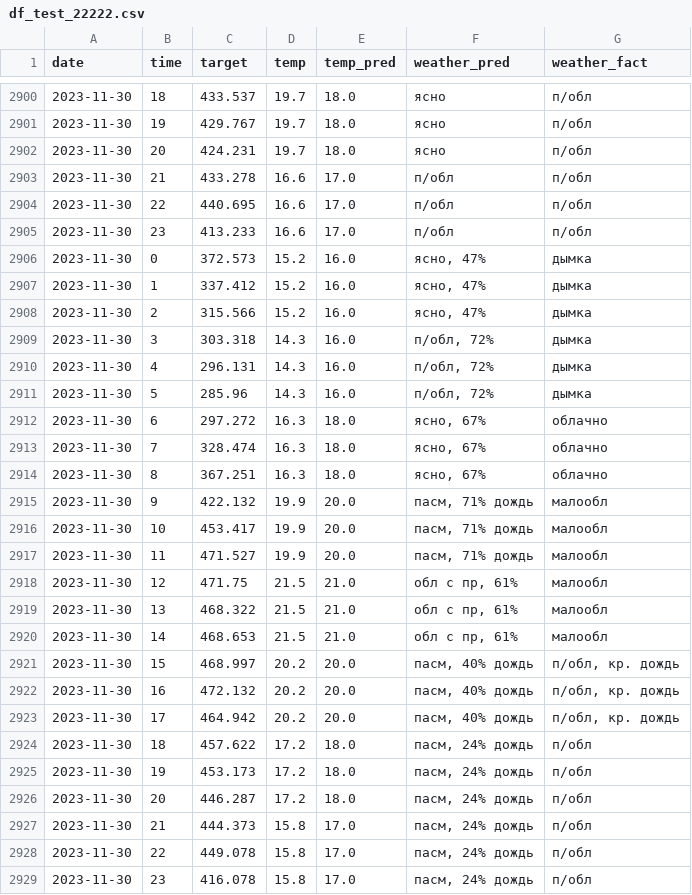
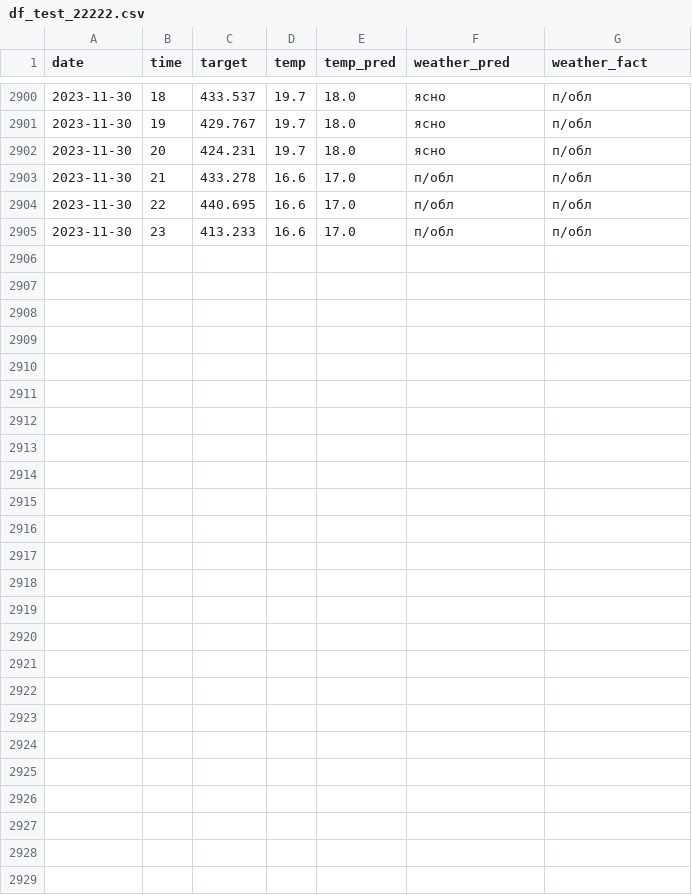
Before and after one commit to Hackaton-glowbyte-team/first-competition, a CSV file: df_test_22222.csv, drawn as a sheet; only a part is shown, gaps mark what is left out; the diff names each change by its address in the sheet, - before the commit and + after, or states it on an @@ line.

Commit message:
remove copy 2023-11-30 in df_test_22222.csv

```diff
--- a/df_test_22222.csv
+++ b/df_test_22222.csv
-row 2906: 2023-11-30 | 0 | 372.573 | 15.2 | 16.0 | ясно, 47% | дымка
-row 2907: 2023-11-30 | 1 | 337.412 | 15.2 | 16.0 | ясно, 47% | дымка
-row 2908: 2023-11-30 | 2 | 315.566 | 15.2 | 16.0 | ясно, 47% | дымка
-row 2909: 2023-11-30 | 3 | 303.318 | 14.3 | 16.0 | п/обл, 72% | дымка
-row 2910: 2023-11-30 | 4 | 296.131 | 14.3 | 16.0 | п/обл, 72% | дымка
-row 2911: 2023-11-30 | 5 | 285.96 | 14.3 | 16.0 | п/обл, 72% | дымка
-row 2912: 2023-11-30 | 6 | 297.272 | 16.3 | 18.0 | ясно, 67% | облачно
-row 2913: 2023-11-30 | 7 | 328.474 | 16.3 | 18.0 | ясно, 67% | облачно
-row 2914: 2023-11-30 | 8 | 367.251 | 16.3 | 18.0 | ясно, 67% | облачно
-row 2915: 2023-11-30 | 9 | 422.132 | 19.9 | 20.0 | пасм, 71% дождь | малообл
-row 2916: 2023-11-30 | 10 | 453.417 | 19.9 | 20.0 | пасм, 71% дождь | малообл
-row 2917: 2023-11-30 | 11 | 471.527 | 19.9 | 20.0 | пасм, 71% дождь | малообл
-row 2918: 2023-11-30 | 12 | 471.75 | 21.5 | 21.0 | обл с пр, 61% | малообл
-row 2919: 2023-11-30 | 13 | 468.322 | 21.5 | 21.0 | обл с пр, 61% | малообл
-row 2920: 2023-11-30 | 14 | 468.653 | 21.5 | 21.0 | обл с пр, 61% | малообл
-row 2921: 2023-11-30 | 15 | 468.997 | 20.2 | 20.0 | пасм, 40% дождь | п/обл, кр. дождь
-row 2922: 2023-11-30 | 16 | 472.132 | 20.2 | 20.0 | пасм, 40% дождь | п/обл, кр. дождь
-row 2923: 2023-11-30 | 17 | 464.942 | 20.2 | 20.0 | пасм, 40% дождь | п/обл, кр. дождь
-row 2924: 2023-11-30 | 18 | 457.622 | 17.2 | 18.0 | пасм, 24% дождь | п/обл
-row 2925: 2023-11-30 | 19 | 453.173 | 17.2 | 18.0 | пасм, 24% дождь | п/обл
-row 2926: 2023-11-30 | 20 | 446.287 | 17.2 | 18.0 | пасм, 24% дождь | п/обл
-row 2927: 2023-11-30 | 21 | 444.373 | 15.8 | 17.0 | пасм, 24% дождь | п/обл
-row 2928: 2023-11-30 | 22 | 449.078 | 15.8 | 17.0 | пасм, 24% дождь | п/обл
-row 2929: 2023-11-30 | 23 | 416.078 | 15.8 | 17.0 | пасм, 24% дождь | п/обл
```
